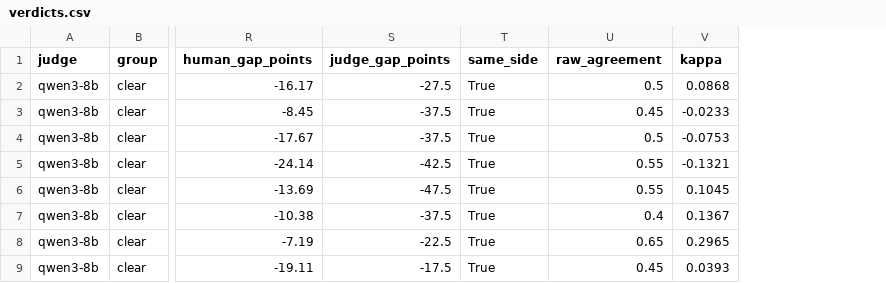
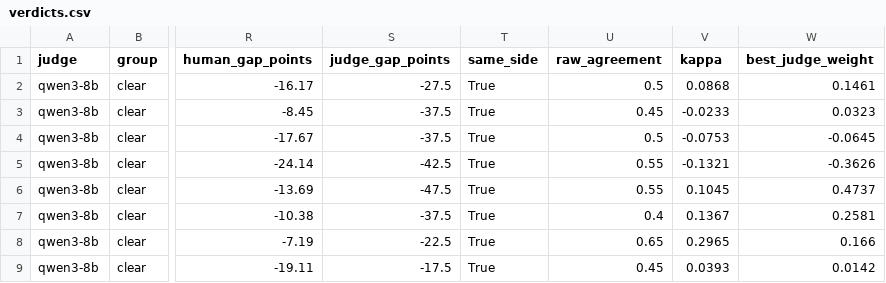
Before and after one commit to ishaan-jain-ai/wrong-winner, a CSV file: results/phase2/analysis/verdicts.csv, drawn as a sheet; only a part is shown, gaps mark what is left out; the diff names each change by its address in the sheet, - before the commit and + after, or states it on an @@ line.

Commit message:
Add power-tuned PPI (PPI++) to the Phase 2 analysis
stats.py: ppi_lambda picks the weight on the judge that minimises the
estimate's variance (Angelopoulos, Duchi and Zrnic, 2023), clipped to
[0, 1]; ppi_mean takes it as lam (1 = plain PPI, 0 = humans only).
simulate.py: new ppi_tuned method. run_phase2.py: PPI++ in the grid and
summary, plus each pair's best judge weight in verdicts.csv. 7 new
tests; 123 pass. Phase 1 results unchanged byte for byte.

Results (simulated 80-item evals, k = 10 / 25 / 50 human labels):
- Clear pairs, finding the winner: PPI++ 37-40% / 63-65% / 76-77%,
  the labels alone 35% / 62% / 75%, plain PPI 22-30% / 44-53% / 54-61%.
- The best weight on these judges averages 0.06-0.29, so the human
  labels do the work and the judges add little.

```diff
--- a/results/phase2/analysis/verdicts.csv
+++ b/results/phase2/analysis/verdicts.csv
+column W (best_judge_weight), rows 2-9: 0.1461 | 0.0323 | -0.0645 | -0.3626 | 0.4737 | 0.2581 | 0.166 | 0.0142
```
Also changed, not shown: results/phase2/analysis/summary.csv, 6 other files.
